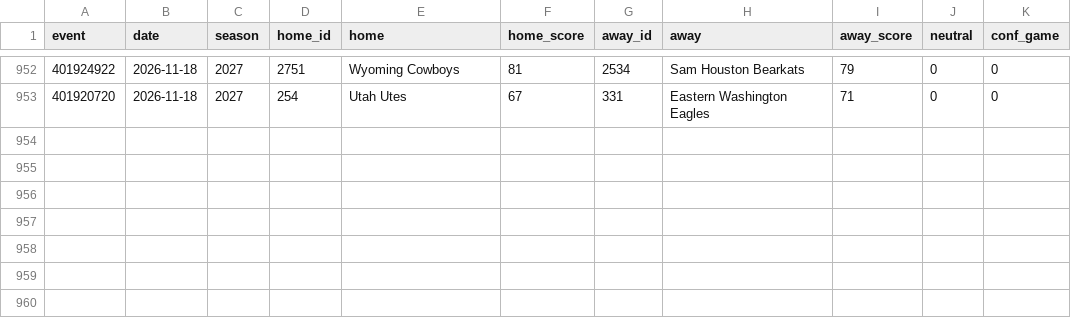
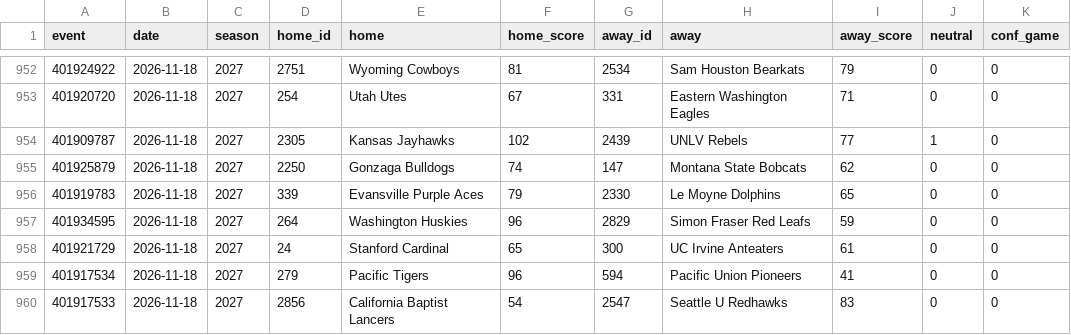
Before and after one commit to jlwin1995-alt/CBB, a CSV file: data/raw/games_2027.csv, drawn as a sheet; only a part is shown, gaps mark what is left out; the diff names each change by its address in the sheet, - before the commit and + after, or states it on an @@ line.

```diff
--- a/data/raw/games_2027.csv
+++ b/data/raw/games_2027.csv
+row 954: 401909787 | 2026-11-18 | 2027 | 2305 | Kansas Jayhawks | 102 | 2439 | UNLV Rebels | 77 | 1 | 0
+row 955: 401925879 | 2026-11-18 | 2027 | 2250 | Gonzaga Bulldogs | 74 | 147 | Montana State Bobcats | 62 | 0 | 0
+row 956: 401919783 | 2026-11-18 | 2027 | 339 | Evansville Purple Aces | 79 | 2330 | Le Moyne Dolphins | 65 | 0 | 0
+row 957: 401934595 | 2026-11-18 | 2027 | 264 | Washington Huskies | 96 | 2829 | Simon Fraser Red Leafs | 59 | 0 | 0
+row 958: 401921729 | 2026-11-18 | 2027 | 24 | Stanford Cardinal | 65 | 300 | UC Irvine Anteaters | 61 | 0 | 0
+row 959: 401917534 | 2026-11-18 | 2027 | 279 | Pacific Tigers | 96 | 594 | Pacific Union Pioneers | 41 | 0 | 0
+row 960: 401917533 | 2026-11-18 | 2027 | 2856 | California Baptist Lancers | 54 | 2547 | Seattle U Redhawks | 83 | 0 | 0
```
Also changed, not shown: data/log/lines_graded.csv, data/proj/projections.csv, 4 other files.
